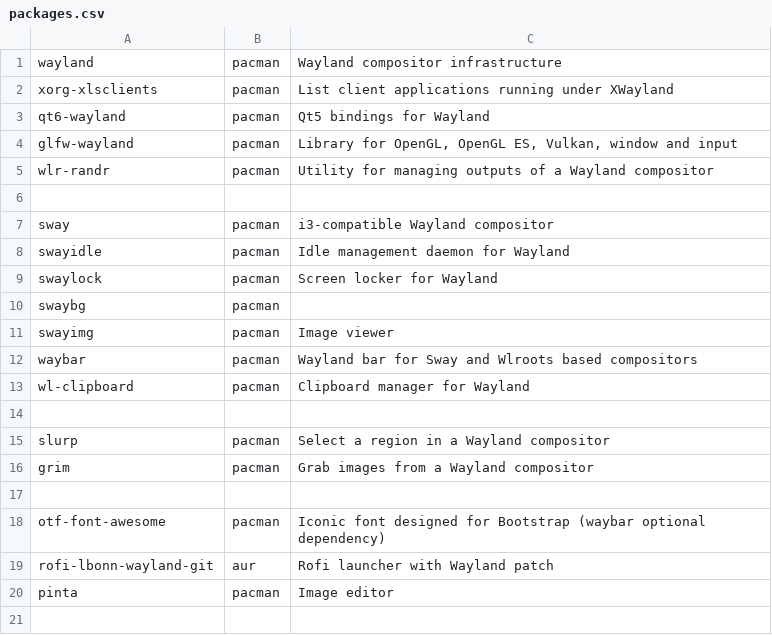
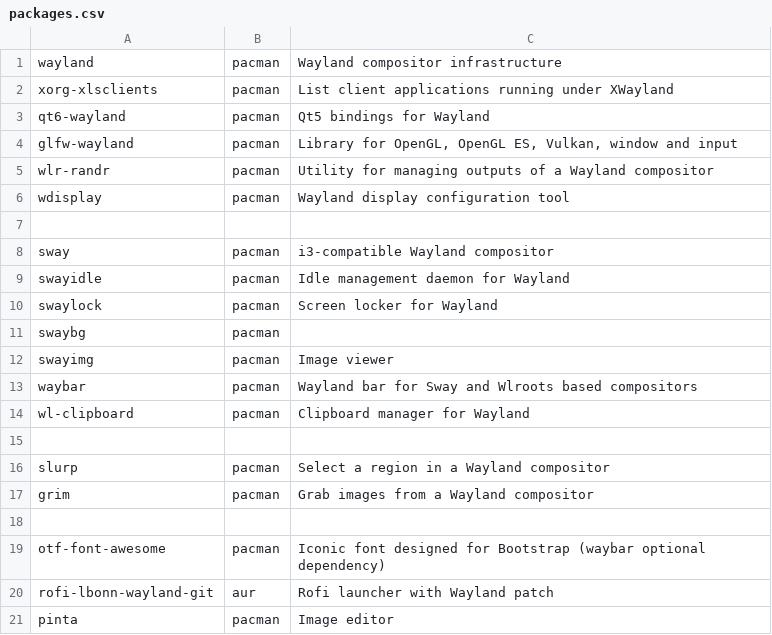
Before and after one commit to andreidmt/dotfiles, a CSV file: modules/ui.sway/packages.csv, drawn as a sheet; the diff names each change by its address in the sheet, - before the commit and + after, or states it on an @@ line.

Commit message:
feat(ui.sway): enhance Sway UI configuration and add new desktop entries
- Add `arduino-ide.desktop` and `claude-code-url-handler.desktop` for application integration
- Update `mimeapps.list` to include new MIME type handlers and remove commented sections
- Modify Sway configuration to change wallpaper, add startup applications, and adjust key bindings
- Include `wdisplay` in `packages.csv` for Wayland display configuration
- Refactor `screenshot` script for improved formatting and functionality

```diff
--- a/modules/ui.sway/packages.csv
+++ b/modules/ui.sway/packages.csv
+row 6: wdisplay | pacman | Wayland display configuration tool
```
Also changed, not shown: 5 other files.
